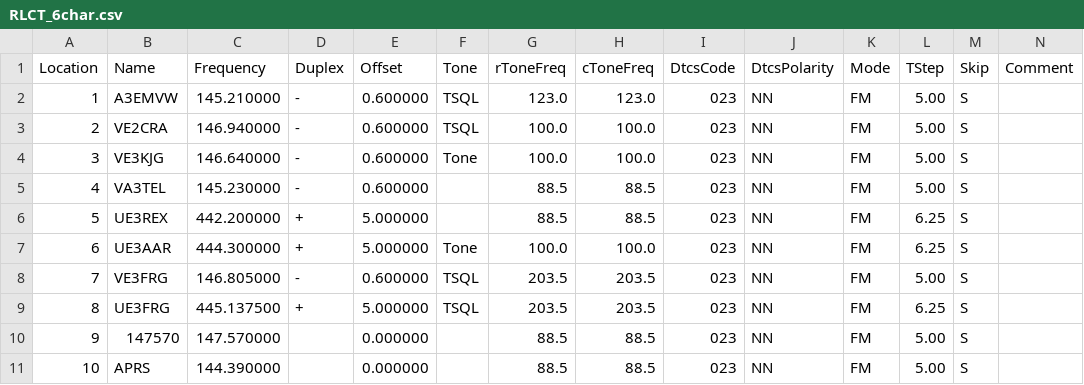
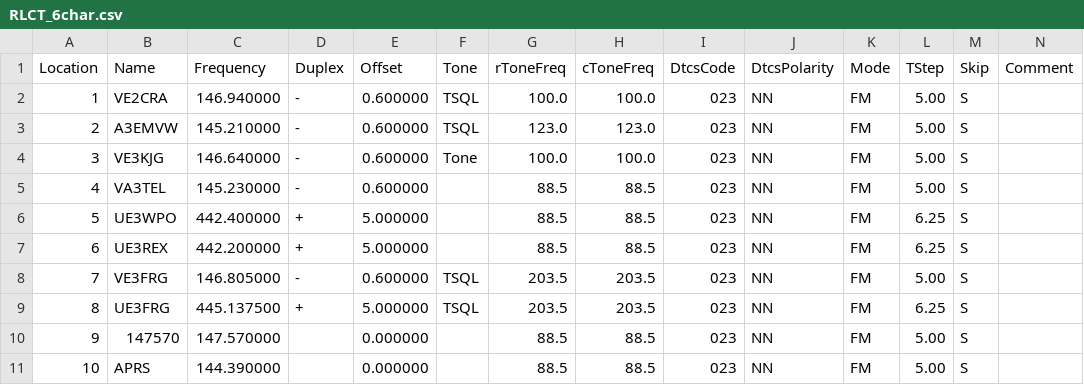
Before and after one commit to tylert/freq_lists, a CSV file: events/RLCT_6char.csv, drawn as a sheet; only a part is shown; removed rows and columns are numbered as before the commit, all else as after; rows hold the shown columns only; the diff names each change by its address in the sheet, - before the commit and + after, or states it on an @@ line.

Commit message:
Update RLCT repeaters for 2018

```diff
--- a/events/RLCT_6char.csv
+++ b/events/RLCT_6char.csv
@@ row 3 moved to row 2: 1 @@
@@ column A (Location) renumbered between rows 3 and 7 @@
+row 6: 5 | UE3WPO | 442.400000 | + | 5.000000 |  | 88.5 | 88.5 | 023 | NN | FM | 6.25 | S
-row 7: 6 | UE3AAR | 444.300000 | + | 5.000000 | Tone | 100.0 | 100.0 | 023 | NN | FM | 6.25 | S
```
Also changed, not shown: events/RLCT_7char.csv, events/RLCT_8char.csv.
